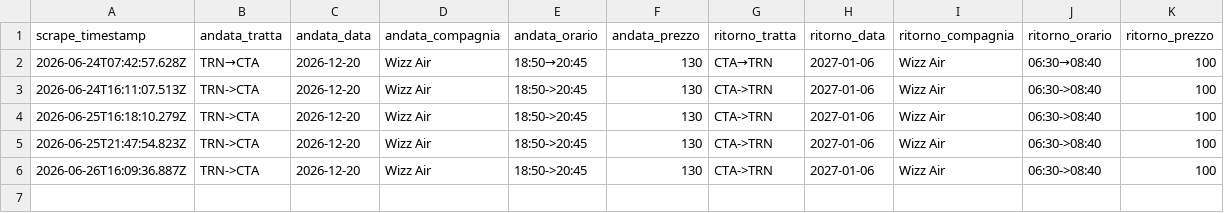
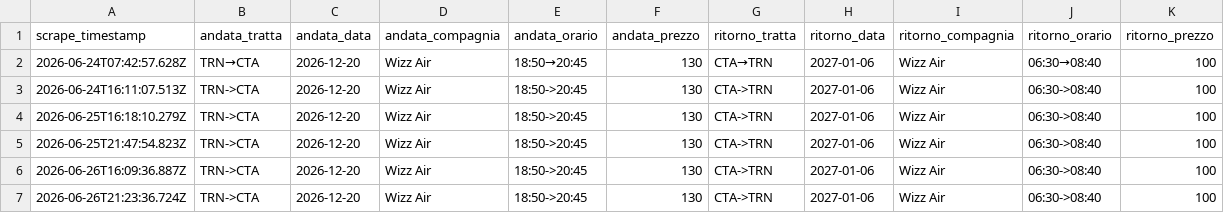
Before and after one commit to Potasovvi/flight-alert, a CSV file: data/prices.csv, drawn as a sheet; the diff names each change by its address in the sheet, - before the commit and + after, or states it on an @@ line.

```diff
--- a/data/prices.csv
+++ b/data/prices.csv
+row 7: 2026-06-26T21:23:36.724Z | TRN->CTA | 2026-12-20 | Wizz Air | 18:50->20:45 | 130 | CTA->TRN | 2027-01-06 | Wizz Air | 06:30->08:40 | 100
```
Also changed, not shown: 1 other file.
